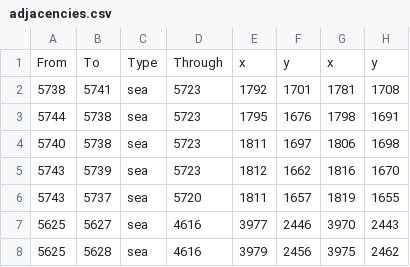
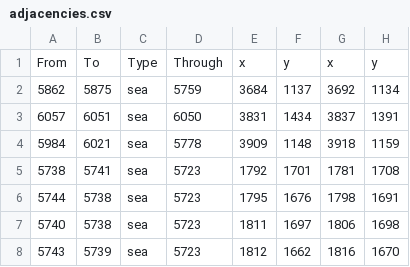
Before and after one commit to LonelyModder/DragonEmperor, a CSV file: map_data/adjacencies.csv, drawn as a sheet; only a part is shown; the shorter side is filled out with more unchanged rows; the diff names each change by its address in the sheet, - before the commit and + after, or states it on an @@ line.

```diff
--- a/map_data/adjacencies.csv
+++ b/map_data/adjacencies.csv
+row 2: 5862 | 5875 | sea | 5759 | 3684 | 1137 | 3692 | 1134
+row 3: 6057 | 6051 | sea | 6050 | 3831 | 1434 | 3837 | 1391
+row 4: 5984 | 6021 | sea | 5778 | 3909 | 1148 | 3918 | 1159
```
Also changed, not shown: 11 other files.
